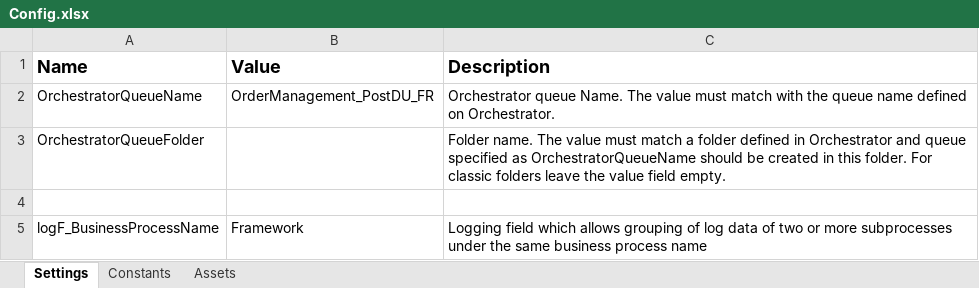
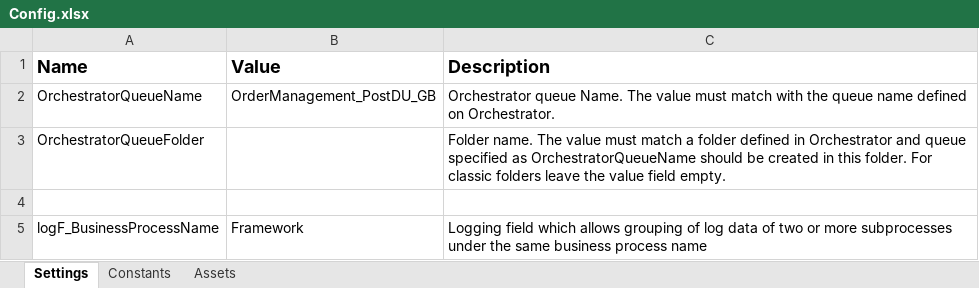
Before and after one commit to TeofilRaicu-UiPath/RSComponentsPerformer, an Excel workbook: Data/Config.xlsx, sheet Settings, drawn as a sheet; values as stored, in another font and other column widths than the file's, no borders; the diff names each change by its address in the sheet, - before the commit and + after, or states it on an @@ line.

```diff
--- a/Data/Config.xlsx (sheet Settings)
+++ b/Data/Config.xlsx (sheet Settings)
-B2 (Value): OrderManagement_PostDU_FR
+B2 (Value): OrderManagement_PostDU_GB
```
Also changed, not shown: charts or pictures, 5 other files.
